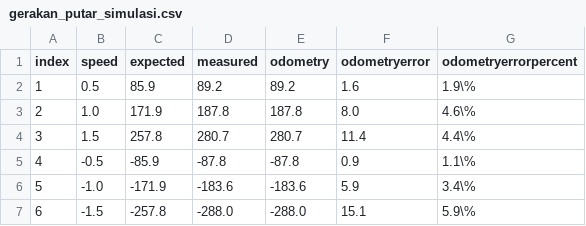
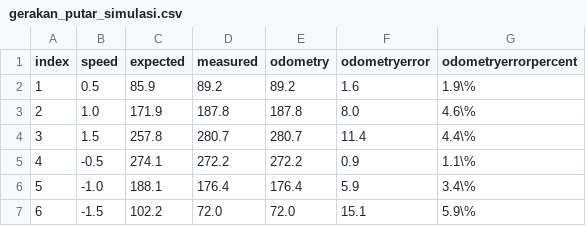
Before and after one commit to threeal/buku-ta-simulasi-robot, a CSV file: data/gerakan_putar_simulasi.csv, drawn as a sheet.

```diff
--- a/data/gerakan_putar_simulasi.csv
+++ b/data/gerakan_putar_simulasi.csv
@@ -4,4 +4,4 @@ index,speed,expected,measured,odometry,odometryerror,odometryerrorpercent
 3,1.5,257.8,280.7,280.7,11.4,4.4\%
-4,-0.5,-85.9,-87.8,-87.8,0.9,1.1\%
-5,-1.0,-171.9,-183.6,-183.6,5.9,3.4\%
-6,-1.5,-257.8,-288.0,-288.0,15.1,5.9\%
+4,-0.5,274.1,272.2,272.2,0.9,1.1\%
+5,-1.0,188.1,176.4,176.4,5.9,3.4\%
+6,-1.5,102.2,72.0,72.0,15.1,5.9\%
```
Also changed, not shown: data/gerakan_linier_robot.csv, data/gerakan_linier_simulasi.csv, 20 other files.
